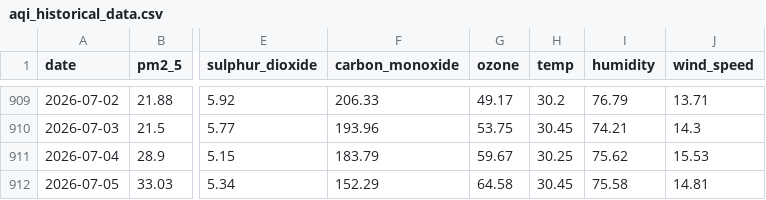
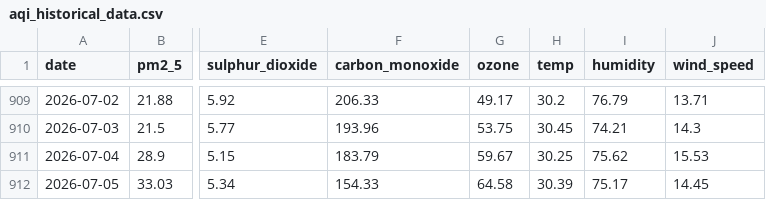
Before and after one commit to jaweria15/AQIPrediction, a CSV file: aqi_historical_data.csv, drawn as a sheet; only a part is shown, gaps mark what is left out; the diff names each change by its address in the sheet, - before the commit and + after, or states it on an @@ line.

```diff
--- a/aqi_historical_data.csv
+++ b/aqi_historical_data.csv
-F912 (carbon_monoxide): 152.29
+F912 (carbon_monoxide): 154.33
-H912 (temp): 30.45
+H912 (temp): 30.39
-I912 (humidity): 75.58
+I912 (humidity): 75.17
-J912 (wind_speed): 14.81
+J912 (wind_speed): 14.45
```
